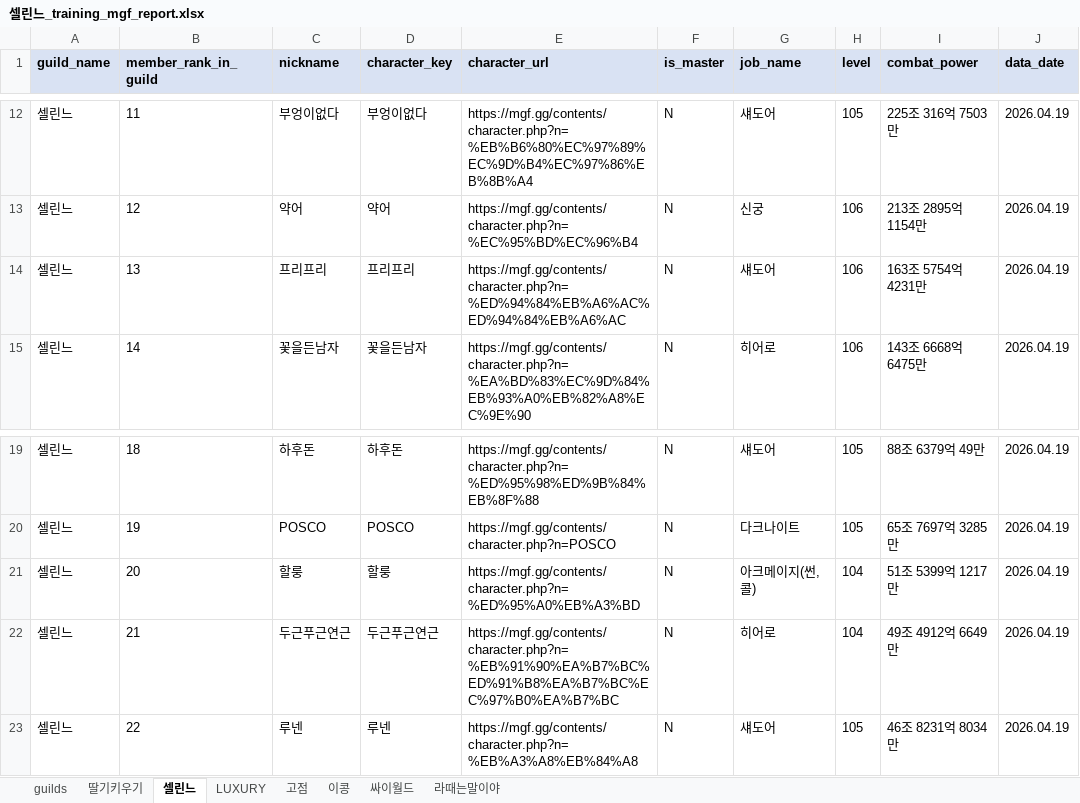
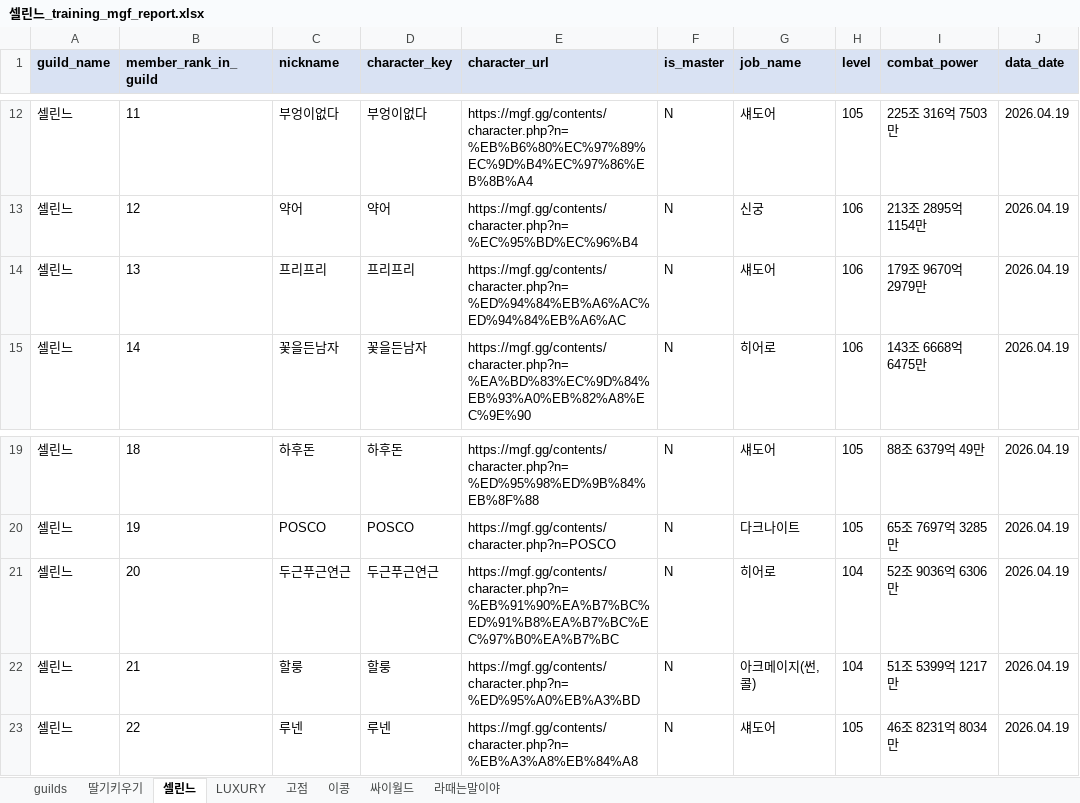
Before and after one commit to pogas/mgf_guild_match, an Excel workbook: reports/셀린느/셀린느_training_mgf_report.xlsx, sheet 셀린느, drawn as a sheet; only a part is shown, gaps mark what is left out; values as stored, in another font and other column widths than the file's, no borders; the diff names each change by its address in the sheet, - before the commit and + after, or states it on an @@ line.

Commit message:
build: 셀린느 최신 데이터 산출물 갱신
Ultraworked with [Sisyphus](https://github.com/code-yeongyu/oh-my-openagent)

Co-authored-by: Sisyphus <clio-agent@sisyphuslabs.ai>

```diff
--- a/reports/셀린느/셀린느_training_mgf_report.xlsx (sheet 셀린느)
+++ b/reports/셀린느/셀린느_training_mgf_report.xlsx (sheet 셀린느)
-I14 (combat_power): 163조 5754억 4231만
+I14 (combat_power): 179조 9670억 2979만
-C21 (nickname): 할룽
+C21 (nickname): 두근푸근연근
-D21 (character_key): 할룽
+D21 (character_key): 두근푸근연근
-E21 (character_url): https://mgf.gg/contents/character.php?n=%ED%95%A0%EB%A3%BD
+E21 (character_url): https://mgf.gg/contents/character.php?n=%EB%91%90%EA%B7%BC%ED%91%B8%EA%B7%BC%EC%97%B0%EA%B7%BC
-G21 (job_name): 아크메이지(썬,콜)
+G21 (job_name): 히어로
-I21 (combat_power): 51조 5399억 1217만
+I21 (combat_power): 52조 9036억 6306만
-C22 (nickname): 두근푸근연근
+C22 (nickname): 할룽
-D22 (character_key): 두근푸근연근
+D22 (character_key): 할룽
-E22 (character_url): https://mgf.gg/contents/character.php?n=%EB%91%90%EA%B7%BC%ED%91%B8%EA%B7%BC%EC%97%B0%EA%B7%BC
+E22 (character_url): https://mgf.gg/contents/character.php?n=%ED%95%A0%EB%A3%BD
-G22 (job_name): 히어로
+G22 (job_name): 아크메이지(썬,콜)
-I22 (combat_power): 49조 4912억 6649만
+I22 (combat_power): 51조 5399억 1217만
```
Also changed, not shown: sheet 라때는말이야, reports/셀린느/셀린느_league_mgf_report.xlsx, 2 other files.
